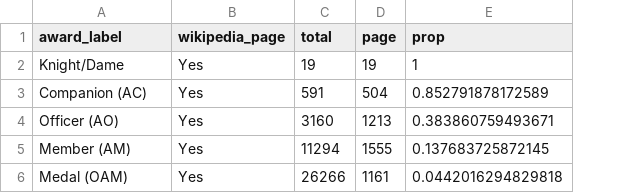
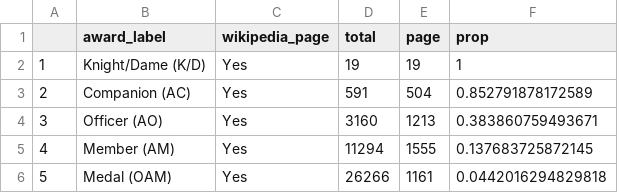
Before and after one commit to KellyTall/kellytall.github.io, a CSV file: data/wiki_prop.csv, drawn as a sheet; addresses are those after the commit; the diff names each change by its address in the sheet, - before the commit and + after, or states it on an @@ line.

```diff
--- a/data/wiki_prop.csv
+++ b/data/wiki_prop.csv
+column A, rows 2-6: 1 | 2 | 3 | 4 | 5
-B2 (award_label): Knight/Dame
+B2 (award_label): Knight/Dame (K/D)
```
Also changed, not shown: 6 other files.
